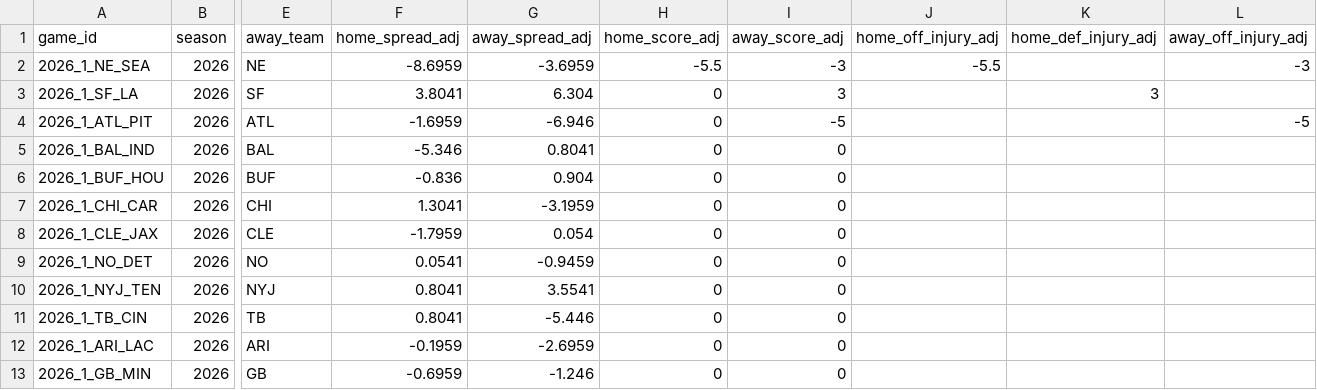
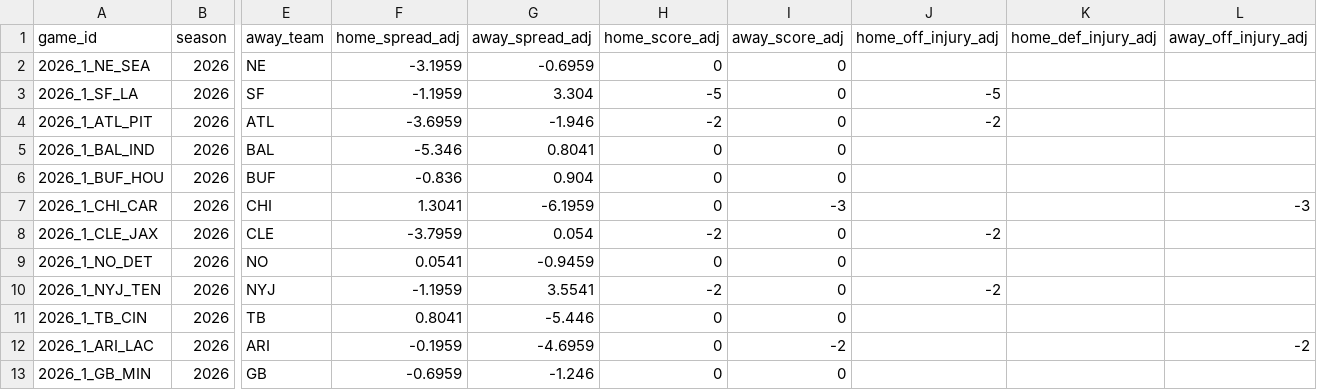
Before and after one commit to rogerroot01/NFL-projections, a CSV file: data/forecast_team_off_def_injuries_2026.csv, drawn as a sheet; only a part is shown, gaps mark what is left out; the diff covers the shown part only; the diff names each change by its address in the sheet, - before the commit and + after, or states it on an @@ line.

Commit message:
Refresh forecast injury adjustments from workbook

```diff
--- a/data/forecast_team_off_def_injuries_2026.csv
+++ b/data/forecast_team_off_def_injuries_2026.csv
-F2 (home_spread_adj): -8.6959
+F2 (home_spread_adj): -3.1959
-G2 (away_spread_adj): -3.6959
+G2 (away_spread_adj): -0.6959
-H2 (home_score_adj): -5.5
+H2 (home_score_adj): 0
-I2 (away_score_adj): -3
+I2 (away_score_adj): 0
-J2 (home_off_injury_adj): -5.5
+J2 (home_off_injury_adj): (empty)
-L2 (away_off_injury_adj): -3
+L2 (away_off_injury_adj): (empty)
-F3 (home_spread_adj): 3.8041
+F3 (home_spread_adj): -1.1959
-G3 (away_spread_adj): 6.304
+G3 (away_spread_adj): 3.304
-H3 (home_score_adj): 0
+H3 (home_score_adj): -5
-I3 (away_score_adj): 3
+I3 (away_score_adj): 0
-J3 (home_off_injury_adj): (empty)
+J3 (home_off_injury_adj): -5
-K3 (home_def_injury_adj): 3
+K3 (home_def_injury_adj): (empty)
-F4 (home_spread_adj): -1.6959
+F4 (home_spread_adj): -3.6959
-G4 (away_spread_adj): -6.946
+G4 (away_spread_adj): -1.946
-H4 (home_score_adj): 0
+H4 (home_score_adj): -2
-I4 (away_score_adj): -5
+I4 (away_score_adj): 0
-J4 (home_off_injury_adj): (empty)
+J4 (home_off_injury_adj): -2
-L4 (away_off_injury_adj): -5
+L4 (away_off_injury_adj): (empty)
-G7 (away_spread_adj): -3.1959
+G7 (away_spread_adj): -6.1959
-I7 (away_score_adj): 0
+I7 (away_score_adj): -3
-L7 (away_off_injury_adj): (empty)
+L7 (away_off_injury_adj): -3
-F8 (home_spread_adj): -1.7959
+F8 (home_spread_adj): -3.7959
-H8 (home_score_adj): 0
+H8 (home_score_adj): -2
-J8 (home_off_injury_adj): (empty)
+J8 (home_off_injury_adj): -2
-F10 (home_spread_adj): 0.8041
+F10 (home_spread_adj): -1.1959
-H10 (home_score_adj): 0
+H10 (home_score_adj): -2
-J10 (home_off_injury_adj): (empty)
+J10 (home_off_injury_adj): -2
-G12 (away_spread_adj): -2.6959
+G12 (away_spread_adj): -4.6959
-I12 (away_score_adj): 0
+I12 (away_score_adj): -2
-L12 (away_off_injury_adj): (empty)
+L12 (away_off_injury_adj): -2
```
Also changed, not shown: 9 edited cells elsewhere in this file.
